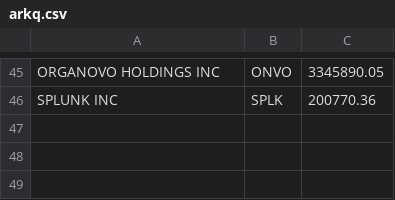
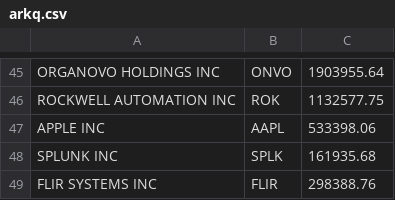
Before and after one commit to fallingleaf/investo, a CSV file: src/data/arkq.csv, drawn as a sheet; only a part is shown, gaps mark what is left out; addresses are those after the commit; the diff covers the shown part only; the diff names each change by its address in the sheet, - before the commit and + after, or states it on an @@ line.

```diff
--- a/src/data/arkq.csv
+++ b/src/data/arkq.csv
-C45: 3345890.05
+C45: 1903955.64
+row 46: ROCKWELL AUTOMATION INC | ROK | 1132577.75
+row 47: APPLE INC | AAPL | 533398.06
-C48: 200770.36
+C48: 161935.68
+row 49: FLIR SYSTEMS INC | FLIR | 298388.76
```
Also changed, not shown: 27 added rows, 27 removed rows and 17 edited cells elsewhere in this file, src/data/arkf.csv, src/data/arkk.csv, 6 other files.
